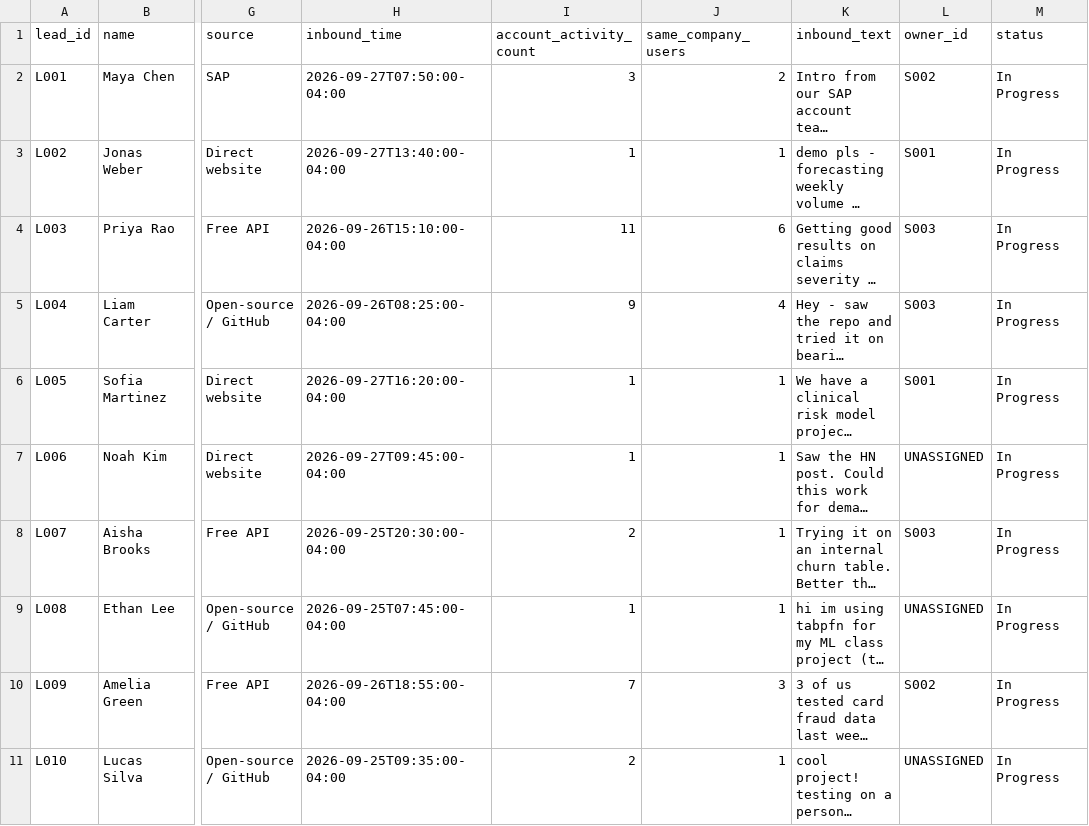
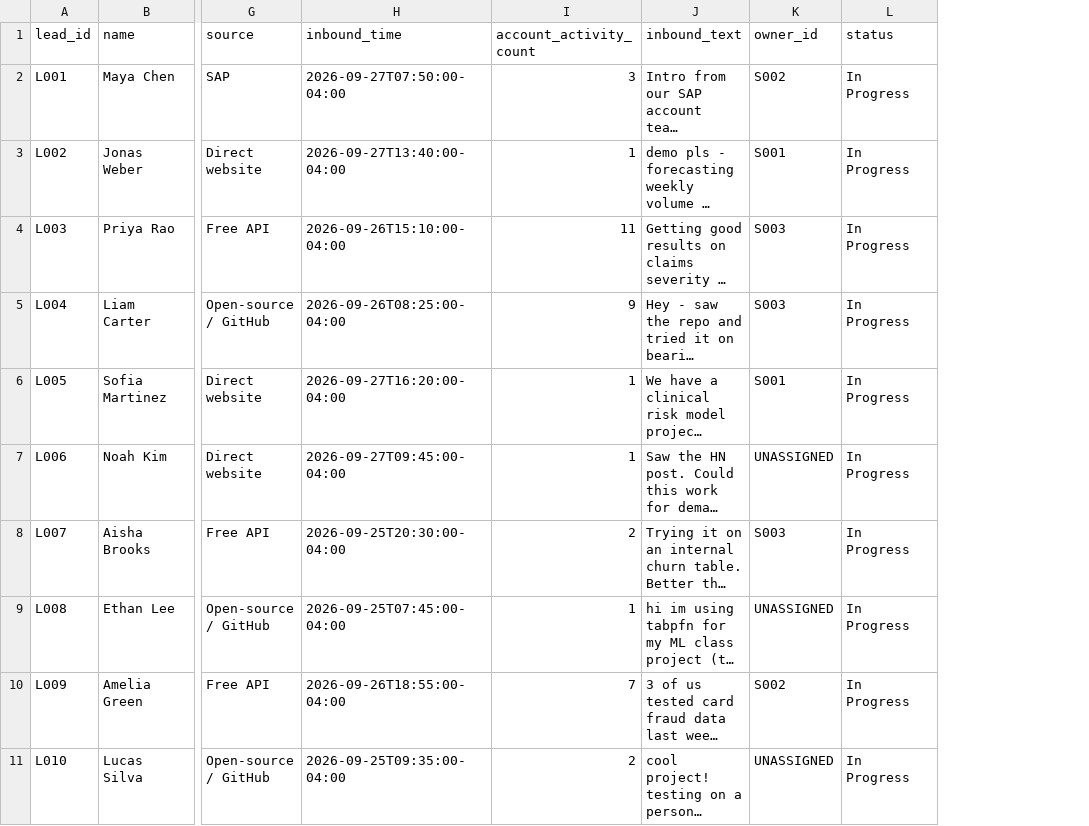
Before and after one commit to Aswath25S/prior, a CSV file: growth/sample_leads.csv, drawn as a sheet; only a part is shown, gaps mark what is left out; long unchanged cells end in …; the diff names each change by its address in the sheet, - before the commit and + after, or states it on an @@ line.

```diff
--- a/growth/sample_leads.csv
+++ b/growth/sample_leads.csv
-column J (same_company_users), rows 2-11: 2 | 1 | 6 | 4 | 1 | 1 | 1 | 1 | 3 | 1
```
Also changed, not shown: 6 other files.
